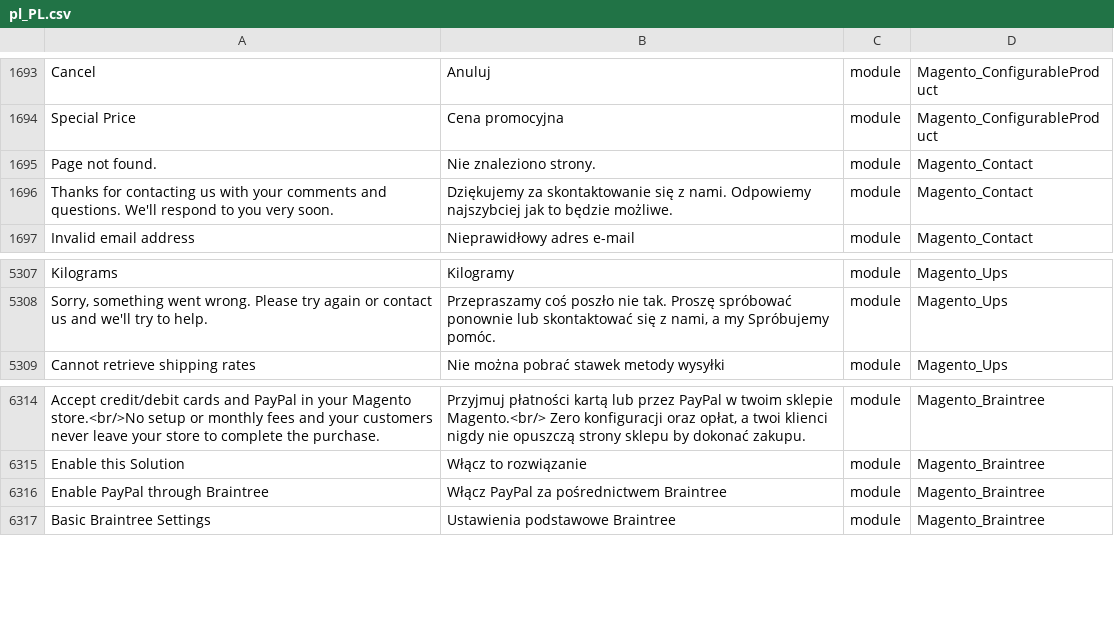
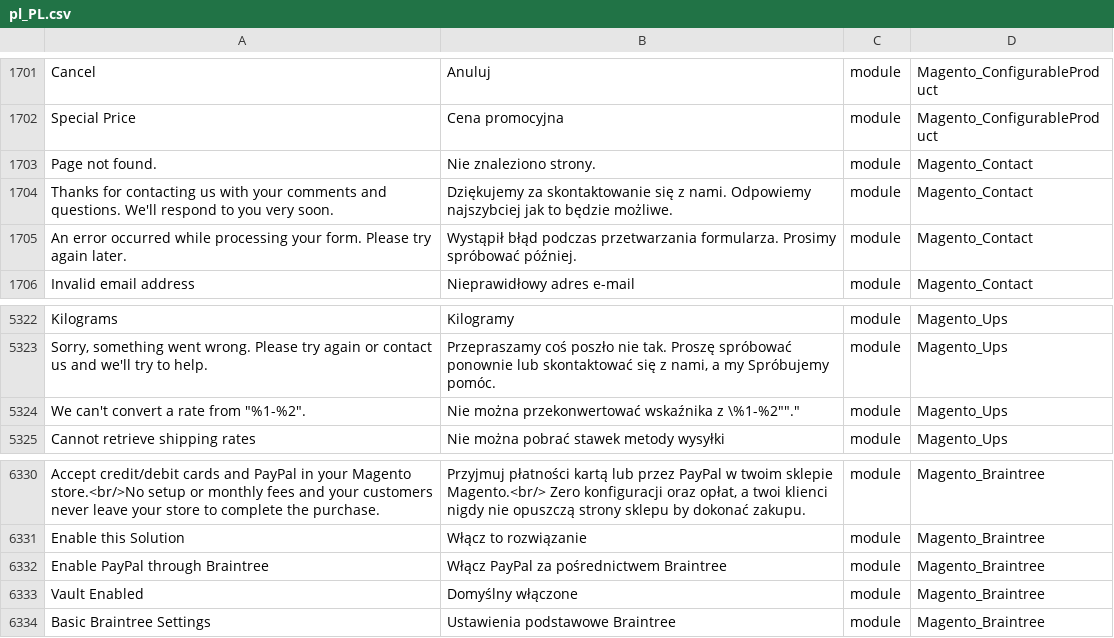
Before and after one commit to kkuzniar/language_pl_pl, a CSV file: pl_PL.csv, drawn as a sheet; only a part is shown, gaps mark what is left out; the diff covers the shown part only; the diff names each change by its address in the sheet, - before the commit and + after, or states it on an @@ line.

```diff
--- a/pl_PL.csv
+++ b/pl_PL.csv
+row 1705: An error occurred while processing your form. Please try again later. | Wystąpił błąd podczas przetwarzania formularza. Prosimy spróbować później. | module | Magento_Contact
+row 5324: We can't convert a rate from "%1-%2". | Nie można przekonwertować wskaźnika z \%1-%2""." | module | Magento_Ups
+row 6333: Vault Enabled | Domyślny włączone | module | Magento_Braintree
```
Also changed, not shown: 28 added rows elsewhere in this file, 1 other file.
